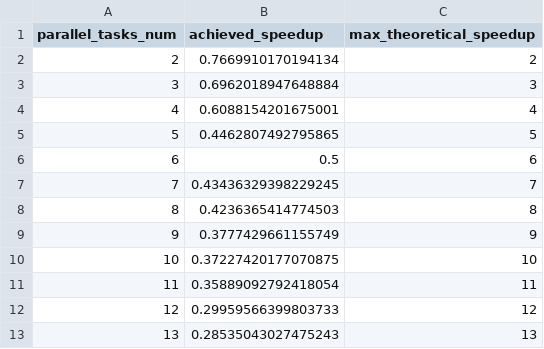
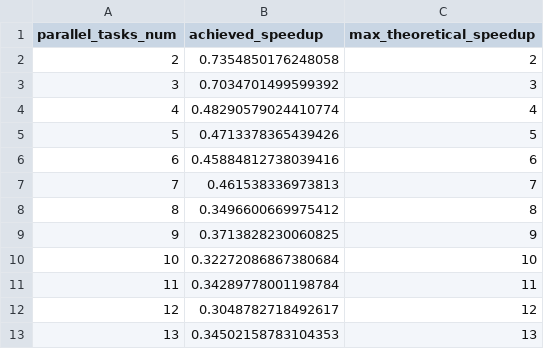
Before and after one commit to DusanStevic/NTP, a CSV file: Scaling Results/Pi/PythonPiWeakScaling.csv, drawn as a sheet.

Commit message:
golang scaling

```diff
--- a/Scaling Results/Pi/PythonPiWeakScaling.csv
+++ b/Scaling Results/Pi/PythonPiWeakScaling.csv
@@ -1,13 +1,13 @@
 parallel_tasks_num,achieved_speedup,max_theoretical_speedup
-2,0.7669910170194134,2
-3,0.6962018947648884,3
-4,0.6088154201675001,4
-5,0.4462807492795865,5
-6,0.5,6
-7,0.43436329398229245,7
-8,0.4236365414774503,8
-9,0.3777429661155749,9
-10,0.37227420177070875,10
-11,0.35889092792418054,11
-12,0.29959566399803733,12
-13,0.28535043027475243,13
+2,0.7354850176248058,2
+3,0.7034701499599392,3
+4,0.48290579024410774,4
+5,0.4713378365439426,5
+6,0.45884812738039416,6
+7,0.461538336973813,7
+8,0.3496600669975412,8
+9,0.3713828230060825,9
+10,0.32272086867380684,10
+11,0.34289778001198784,11
+12,0.3048782718492617,12
+13,0.34502158783104353,13
```
Also changed, not shown: Scaling Results/Pi/PythonPiStrongScaling.csv, 9 other files.
